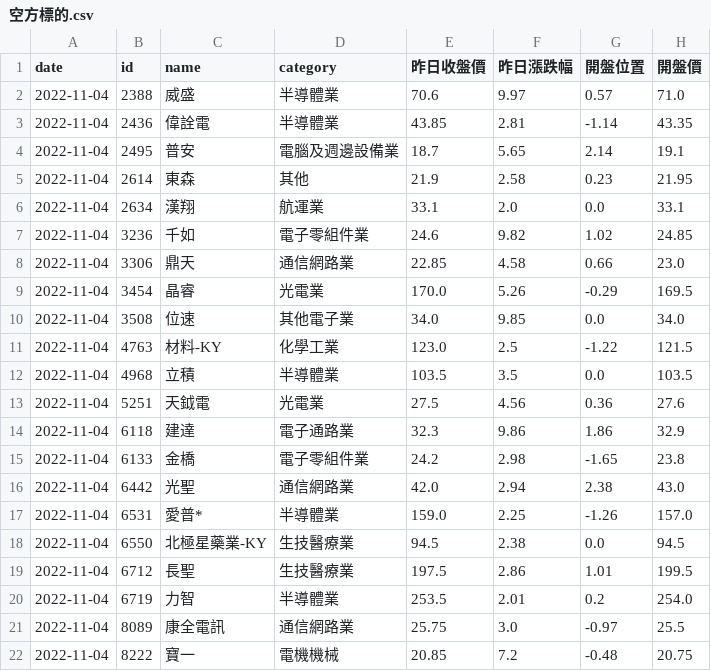
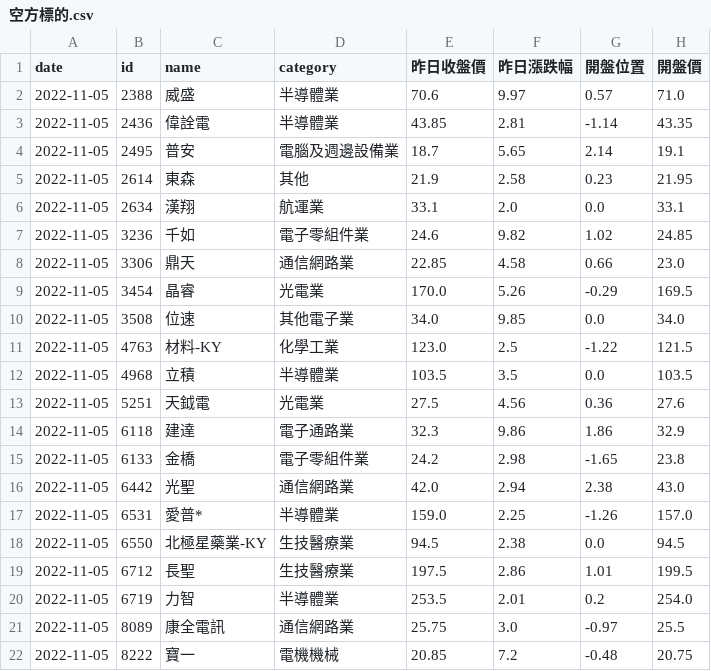
Before and after one commit to itony215/stock_data, a CSV file: data/空方標的.csv, drawn as a sheet; only a part is shown; the diff names each change by its address in the sheet, - before the commit and + after, or states it on an @@ line.

```diff
--- a/data/空方標的.csv
+++ b/data/空方標的.csv
-A2:A22 (date): 2022-11-04
+A2:A22 (date): 2022-11-05
```
Also changed, not shown: data/空方標的2.csv, data/空方標的3.csv, 1 other file.
